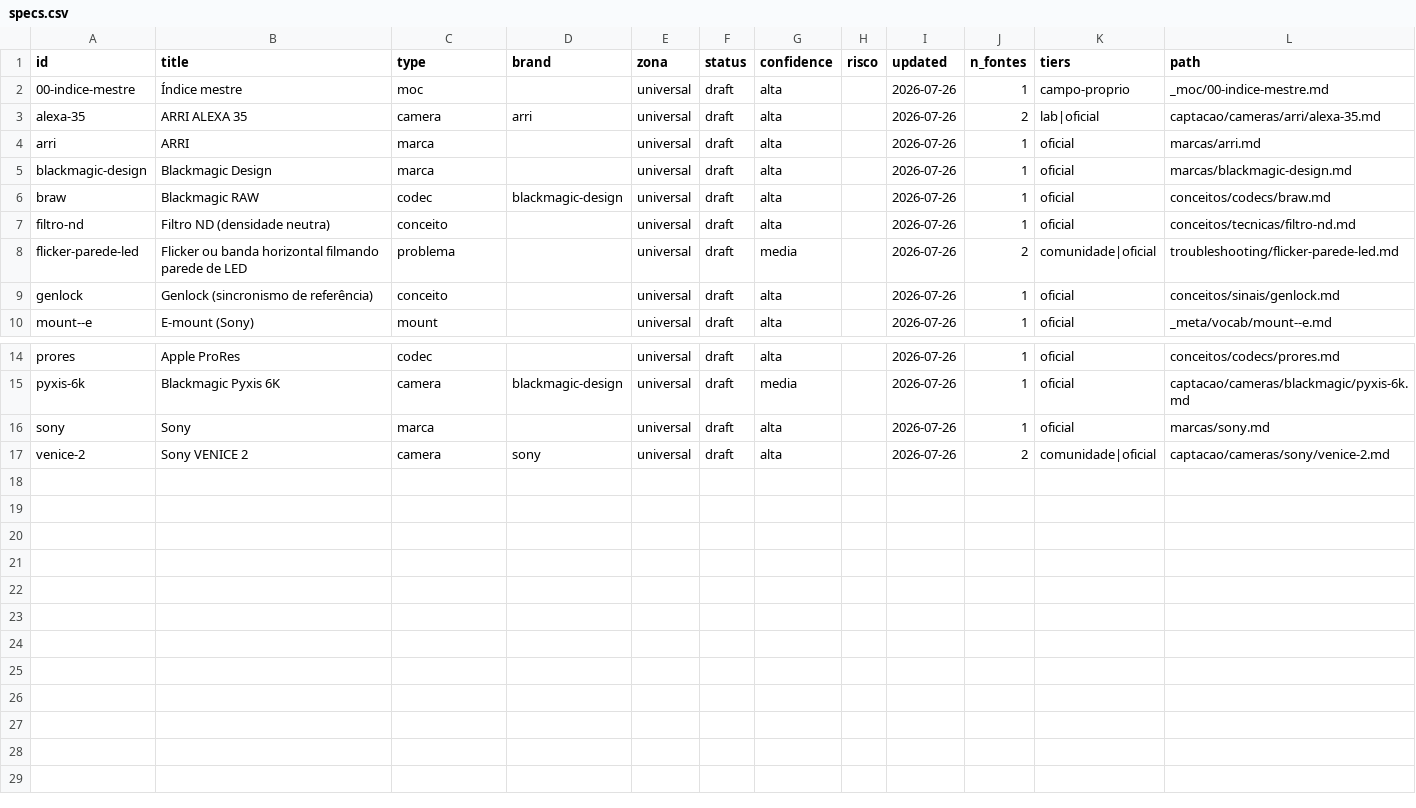
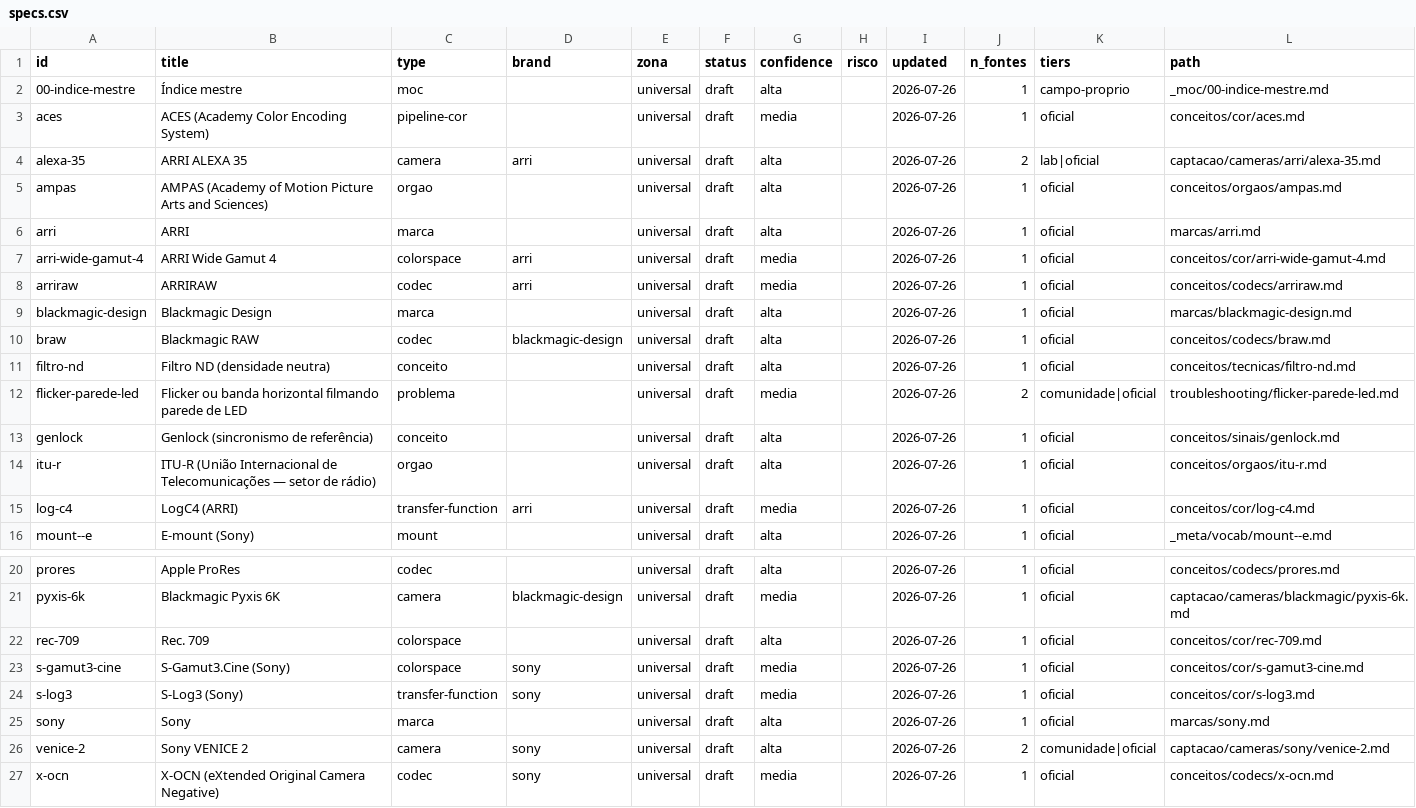
Before and after one commit to yadfilmes/yad-brain, a CSV file: _index/specs.csv, drawn as a sheet; only a part is shown, gaps mark what is left out; the diff names each change by its address in the sheet, - before the commit and + after, or states it on an @@ line.

```diff
--- a/_index/specs.csv
+++ b/_index/specs.csv
+row 3: aces | ACES (Academy Color Encoding System) | pipeline-cor |  | universal | draft | media |  | 2026-07-26 | 1 | oficial | conceitos/cor/aces.md
+row 5: ampas | AMPAS (Academy of Motion Picture Arts and Sciences) | orgao |  | universal | draft | alta |  | 2026-07-26 | 1 | oficial | conceitos/orgaos/ampas.md
+row 7: arri-wide-gamut-4 | ARRI Wide Gamut 4 | colorspace | arri | universal | draft | media |  | 2026-07-26 | 1 | oficial | conceitos/cor/arri-wide-gamut-4.md
+row 8: arriraw | ARRIRAW | codec | arri | universal | draft | media |  | 2026-07-26 | 1 | oficial | conceitos/codecs/arriraw.md
+row 14: itu-r | ITU-R (União Internacional de Telecomunicações — setor de rádio) | orgao |  | universal | draft | alta |  | 2026-07-26 | 1 | oficial | conceitos/orgaos/itu-r.md
+row 15: log-c4 | LogC4 (ARRI) | transfer-function | arri | universal | draft | media |  | 2026-07-26 | 1 | oficial | conceitos/cor/log-c4.md
+row 22: rec-709 | Rec. 709 | colorspace |  | universal | draft | alta |  | 2026-07-26 | 1 | oficial | conceitos/cor/rec-709.md
+row 23: s-gamut3-cine | S-Gamut3.Cine (Sony) | colorspace | sony | universal | draft | media |  | 2026-07-26 | 1 | oficial | conceitos/cor/s-gamut3-cine.md
+row 24: s-log3 | S-Log3 (Sony) | transfer-function | sony | universal | draft | media |  | 2026-07-26 | 1 | oficial | conceitos/cor/s-log3.md
+row 27: x-ocn | X-OCN (eXtended Original Camera Negative) | codec | sony | universal | draft | media |  | 2026-07-26 | 1 | oficial | conceitos/codecs/x-ocn.md
```
Also changed, not shown: 17 other files.
